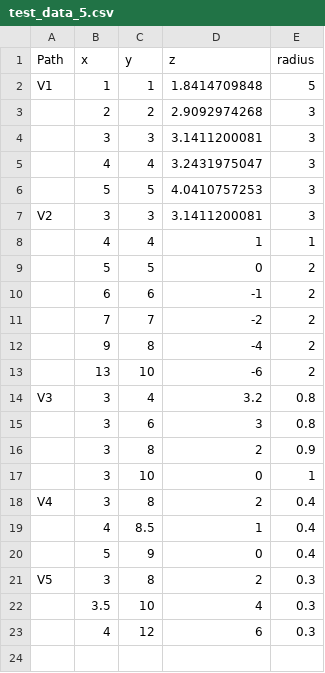
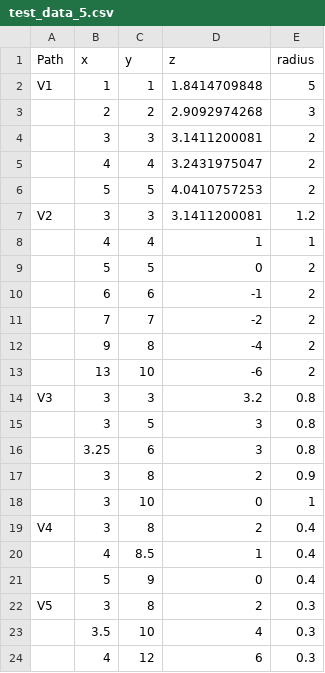
Before and after one commit to zasexton/SimVascular-Scripting, a CSV file: General/test_data_5.csv, drawn as a sheet.

```diff
--- a/General/test_data_5.csv
+++ b/General/test_data_5.csv
@@ -3,6 +3,6 @@ V1, 1, 1, 1.8414709848, 5
   , 2, 2, 2.9092974268, 3
-  , 3, 3, 3.1411200081, 3
-  , 4, 4, 3.2431975047, 3
-  , 5, 5, 4.0410757253, 3
-V2, 3, 3, 3.1411200081, 3
+  , 3, 3, 3.1411200081, 2
+  , 4, 4, 3.2431975047, 2
+  , 5, 5, 4.0410757253, 2
+V2, 3, 3, 3.1411200081, 1.2
   , 4, 4, 1, 1
@@ -13,4 +13,5 @@ V2, 3, 3, 3.1411200081, 3
   , 13, 10, -6, 2
-V3, 3, 4, 3.2, 0.8
-  , 3, 6, 3, 0.8
+V3, 3, 3, 3.2, 0.8
+  , 3, 5, 3, 0.8
+  , 3.25, 6, 3, 0.8
   , 3, 8, 2, 0.9
```
Also changed, not shown: 1 other file.
